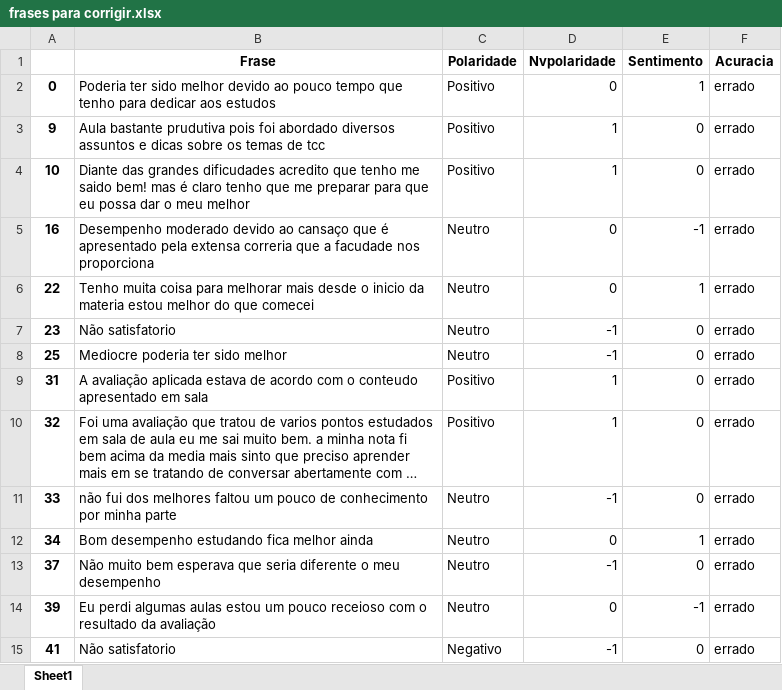
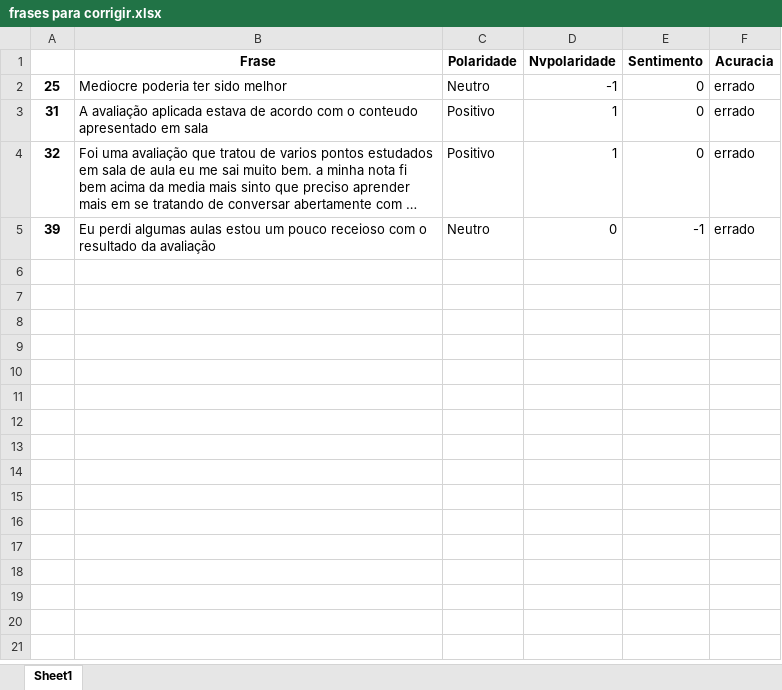
Before and after one commit to DaisonSilas/TCC, an Excel workbook: frases para corrigir.xlsx, sheet Sheet1, drawn as a sheet; long unchanged cells end in …; values as stored, in another font and other column widths than the file's, no borders; the diff names each change by its address in the sheet, - before the commit and + after, or states it on an @@ line.

```diff
--- a/frases para corrigir.xlsx (sheet Sheet1)
+++ b/frases para corrigir.xlsx (sheet Sheet1)
-row 2: 0 | Poderia ter sido melhor devido ao pouco tempo que tenho para dedicar aos estudos | Positivo | 0 | 1 | errado
-row 3: 9 | Aula bastante prudutiva pois foi abordado diversos assuntos e dicas sobre os temas de tcc | Positivo | 1 | 0 | errado
-row 4: 10 | Diante das grandes dificudades acredito que tenho me saido bem! mas é claro tenho que me preparar para que eu possa dar o meu melhor | Positivo | 1 | 0 | errado
-row 5: 16 | Desempenho moderado devido ao cansaço que é apresentado pela extensa correria que a facudade nos proporciona | Neutro | 0 | -1 | errado
-row 6: 22 | Tenho muita coisa para melhorar mais desde o inicio da materia estou melhor do que comecei | Neutro | 0 | 1 | errado
-row 7: 23 | Não satisfatorio | Neutro | -1 | 0 | errado
-row 11: 33 | não fui dos melhores faltou um pouco de conhecimento por minha parte | Neutro | -1 | 0 | errado
-row 12: 34 | Bom desempenho estudando fica melhor ainda | Neutro | 0 | 1 | errado
-row 13: 37 | Não muito bem esperava que seria diferente o meu desempenho | Neutro | -1 | 0 | errado
-row 15: 41 | Não satisfatorio | Negativo | -1 | 0 | errado
```
Also changed, not shown: 4 other files.
